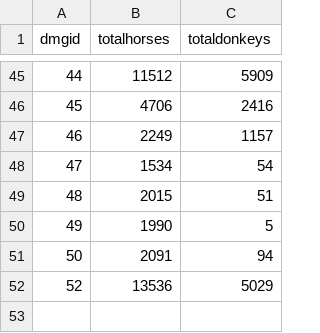
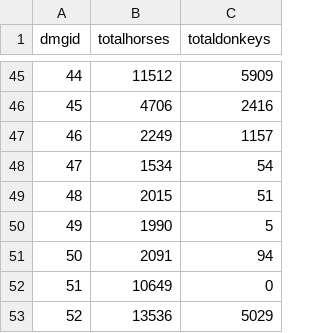
Before and after one commit to jdatarsa/data_ahs, a CSV file: data_census_rsa.csv, drawn as a sheet; only a part is shown, gaps mark what is left out; the diff names each change by its address in the sheet, - before the commit and + after, or states it on an @@ line.

Commit message:
PE Added

```diff
--- a/data_census_rsa.csv
+++ b/data_census_rsa.csv
+row 52: 51 | 10649 | 0
```
